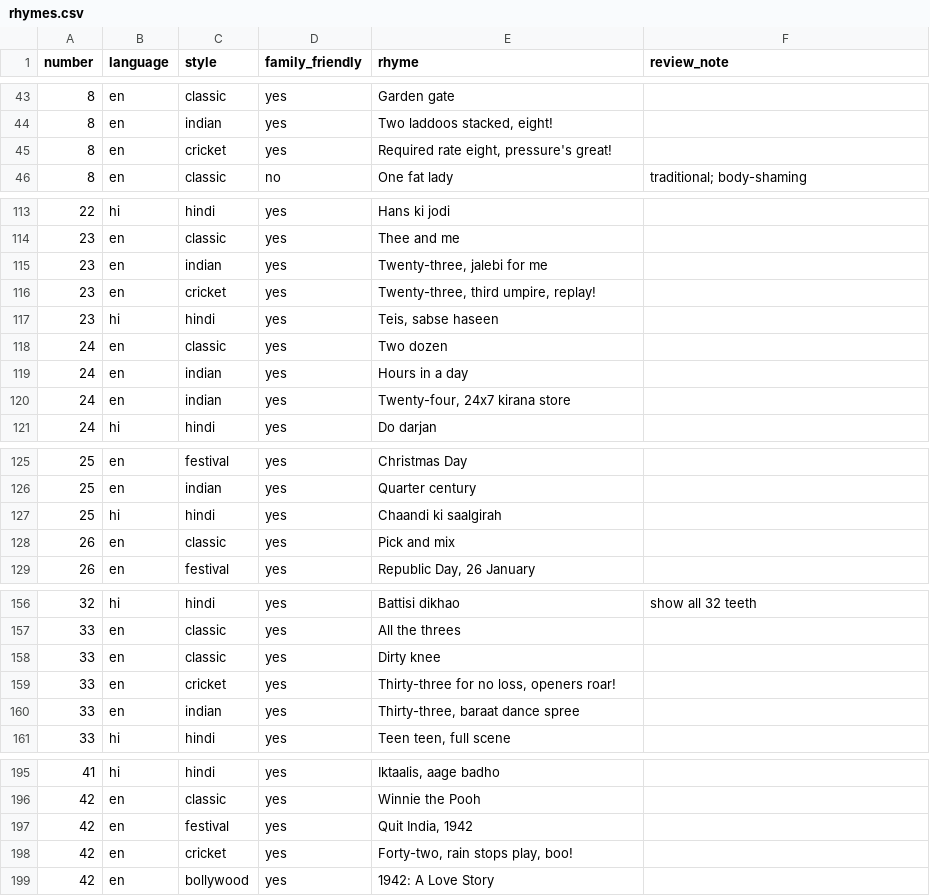
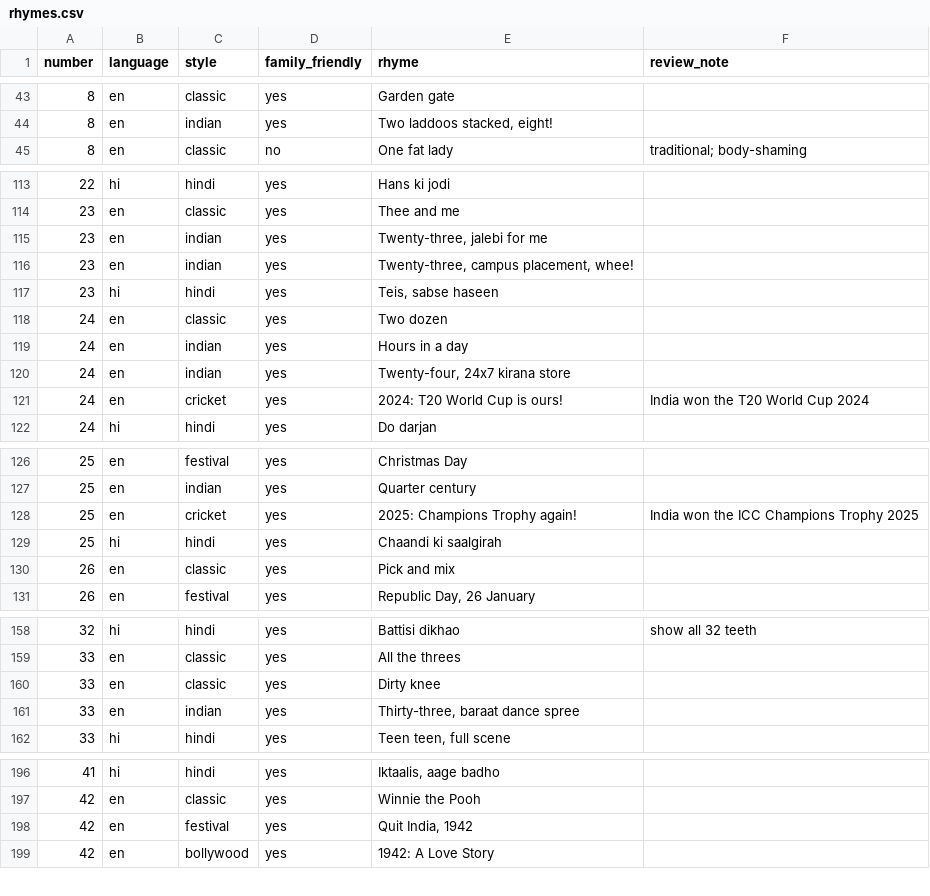
Before and after one commit to virapandy/pocket-game-night, a CSV file: docs/games/tambola/rhymes.csv, drawn as a sheet; only a part is shown, gaps mark what is left out; the diff covers the shown part only.

```diff
--- a/docs/games/tambola/rhymes.csv
+++ b/docs/games/tambola/rhymes.csv
@@ -44,3 +44,2 @@ number,language,style,family_friendly,rhyme,review_note
 8,en,indian,yes,"Two laddoos stacked, eight!",
-8,en,cricket,yes,"Required rate eight, pressure's great!",
 8,en,classic,no,One fat lady,traditional; body-shaming
@@ -115,3 +115,3 @@ number,language,style,family_friendly,rhyme,review_note
 23,en,indian,yes,"Twenty-three, jalebi for me",
-23,en,cricket,yes,"Twenty-three, third umpire, replay!",
+23,en,indian,yes,"Twenty-three, campus placement, whee!",
 23,hi,hindi,yes,"Teis, sabse haseen",
@@ -120,2 +120,3 @@ number,language,style,family_friendly,rhyme,review_note
 24,en,indian,yes,"Twenty-four, 24x7 kirana store",
+24,en,cricket,yes,2024: T20 World Cup is ours!,India won the T20 World Cup 2024
 24,hi,hindi,yes,Do darjan,
@@ -126,2 +127,3 @@ number,language,style,family_friendly,rhyme,review_note
 25,en,indian,yes,Quarter century,
+25,en,cricket,yes,2025: Champions Trophy again!,India won the ICC Champions Trophy 2025
 25,hi,hindi,yes,Chaandi ki saalgirah,
@@ -158,3 +160,2 @@ number,language,style,family_friendly,rhyme,review_note
 33,en,classic,yes,Dirty knee,
-33,en,cricket,yes,"Thirty-three for no loss, openers roar!",
 33,en,indian,yes,"Thirty-three, baraat dance spree",
@@ -197,3 +198,2 @@ number,language,style,family_friendly,rhyme,review_note
 42,en,festival,yes,"Quit India, 1942",
-42,en,cricket,yes,"Forty-two, rain stops play, boo!",
 42,en,bollywood,yes,1942: A Love Story,
```
Also changed, not shown: 6 added rows, 6 removed rows and 8 edited cells elsewhere in this file, 3 other files.
